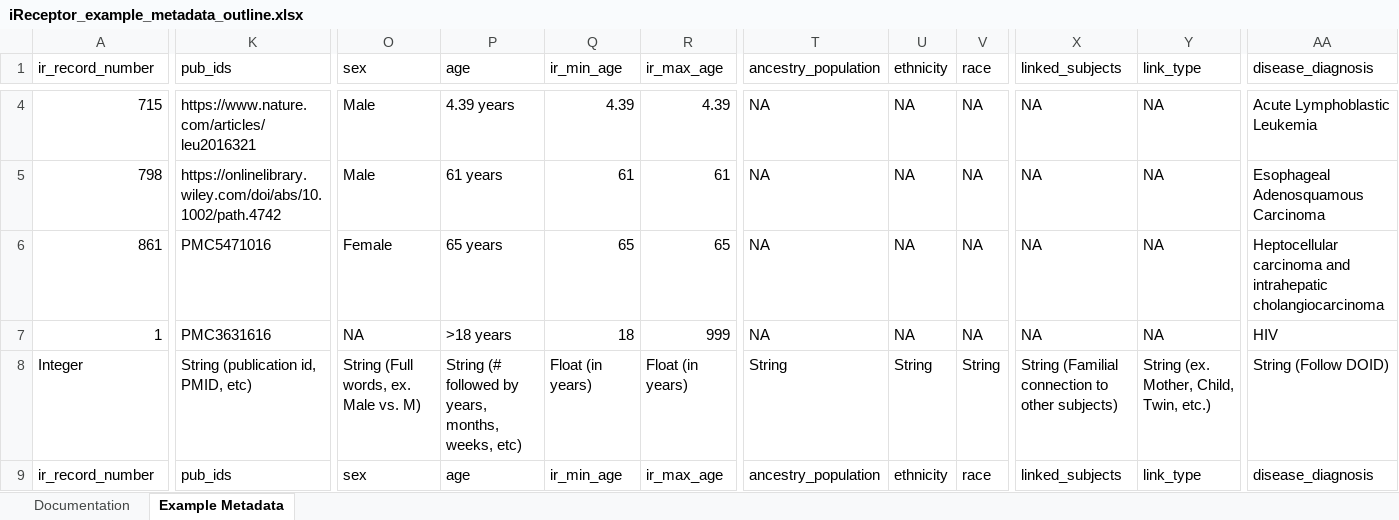
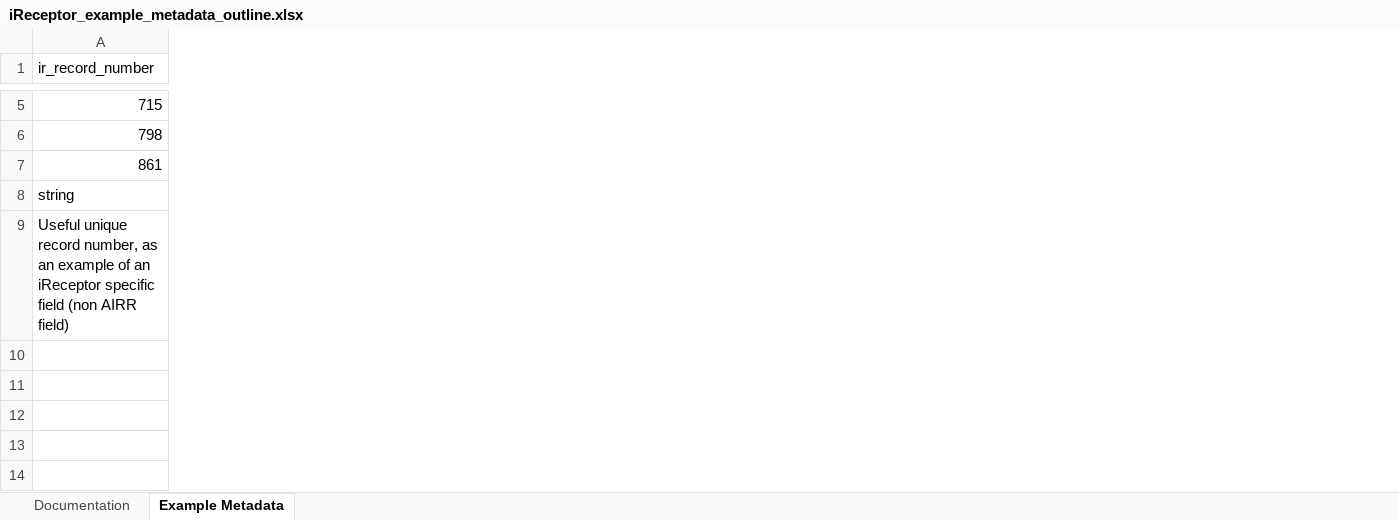
Before and after one commit to sfu-ireceptor/dataloading-curation, an Excel workbook: metadata/iReceptor_example_metadata_outline.xlsx, sheet Example Metadata, drawn as a sheet; only a part is shown, gaps mark what is left out; values as stored, in another font and other column widths than the file's, no cell formats; removed rows and columns are numbered as before the commit, all else as after; rows hold the shown columns only; the diff covers the shown part only; the diff names each change by its address in the sheet, - before the commit and + after, or states it on an @@ line.

Commit message:
Updated for new AIRR version.

```diff
--- a/metadata/iReceptor_example_metadata_outline.xlsx (sheet Example Metadata)
+++ b/metadata/iReceptor_example_metadata_outline.xlsx (sheet Example Metadata)
-column K (pub_ids), rows 4-6: https://www.nature.com/articles/leu2016321 | https://onlinelibrary.wiley.com/doi/abs/10.1002/path.4742 | PMC5471016
-column O (sex), rows 4-6: Male | Male | Female
-column P (age), rows 4-6: 4.39 years | 61 years | 65 years
-column Q (ir_min_age), rows 4-6: 4.39 | 61 | 65
-column R (ir_max_age), rows 4-6: 4.39 | 61 | 65
-column T (ancestry_population), rows 4-6: all NA
-column U (ethnicity), rows 4-6: all NA
-column V (race), rows 4-6: all NA
-column X (linked_subjects), rows 4-6: all NA
-column Y (link_type), rows 4-6: all NA
-column AA (disease_diagnosis), rows 4-6: Acute Lymphoblastic Leukemia | Esophageal Adenosquamous Carcinoma | Heptocellular carcinoma and intrahepatic cholangiocarcinoma
-row 7: 1 | PMC3631616 | NA | >18 years | 18 | 999 | NA | NA | NA | NA | NA | HIV
-row 8: Integer | String (publication id, PMID, etc) | String (Full words, ex. Male vs. M) | String (# followed by years, months, weeks, etc) | Float (in years) | Float (in years) | String | String | String | String (Familial connection to other subjects) | String (ex. Mother, Child, Twin, etc.) | String (Follow DOID)
-row 9: ir_record_number | pub_ids | sex | age | ir_min_age | ir_max_age | ancestry_population | ethnicity | race | linked_subjects | link_type | disease_diagnosis
+row 8: string
+row 9: Useful unique record number, as an example of an iReceptor specific field (non AIRR field)
```
Also changed, not shown: 1 added row, 52 added columns, 51 removed columns and 43 edited cells elsewhere in this sheet, sheet Documentation, cell formats, 1 other file.
